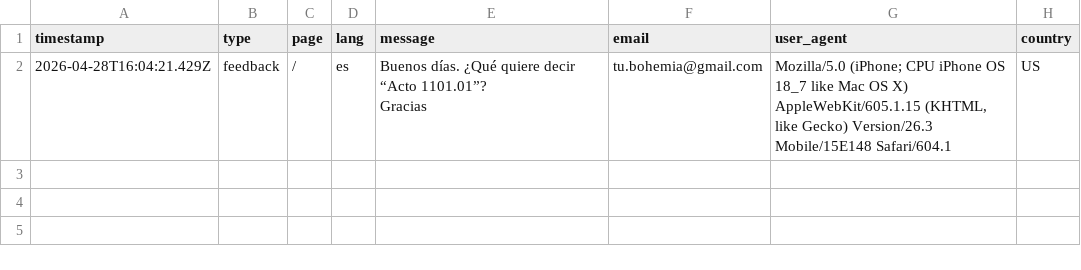
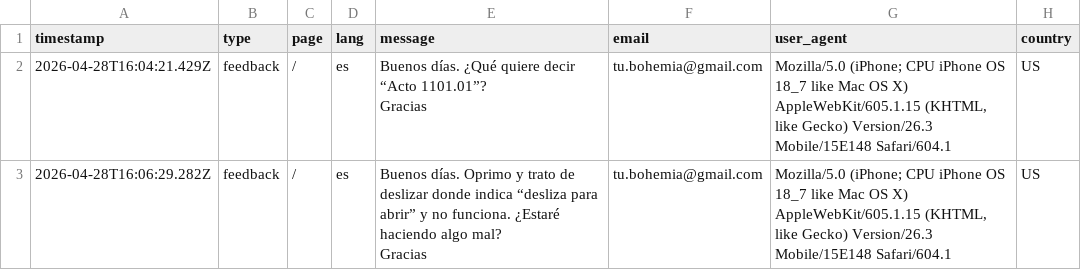
Before and after one commit to rafaeldavid/obrasdelpais, a CSV file: data/feedback.csv, drawn as a sheet.

Commit message:
feedback: Buenos días. Oprimo y trato de deslizar donde indica “desliz

```diff
--- a/data/feedback.csv
+++ b/data/feedback.csv
@@ -3 +3,3 @@ timestamp,type,page,lang,message,email,user_agent,country
 Gracias",tu.bohemia@gmail.com,"Mozilla/5.0 (iPhone; CPU iPhone OS 18_7 like Mac OS X) AppleWebKit/605.1.15 (KHTML, like Gecko) Version/26.3 Mobile/15E148 Safari/604.1",US
+2026-04-28T16:06:29.282Z,feedback,/,es,"Buenos días. Oprimo y trato de deslizar donde indica “desliza para abrir” y no funciona. ¿Estaré haciendo algo mal?
+Gracias",tu.bohemia@gmail.com,"Mozilla/5.0 (iPhone; CPU iPhone OS 18_7 like Mac OS X) AppleWebKit/605.1.15 (KHTML, like Gecko) Version/26.3 Mobile/15E148 Safari/604.1",US
```
